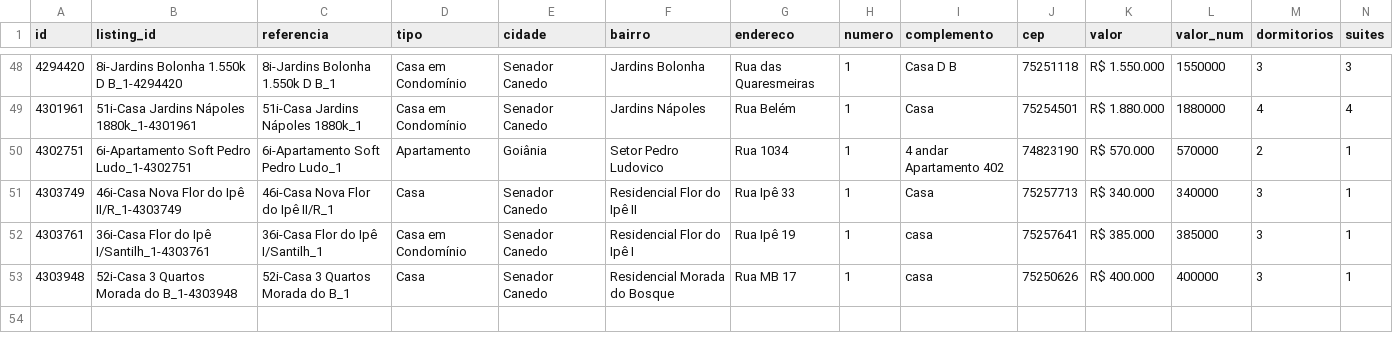
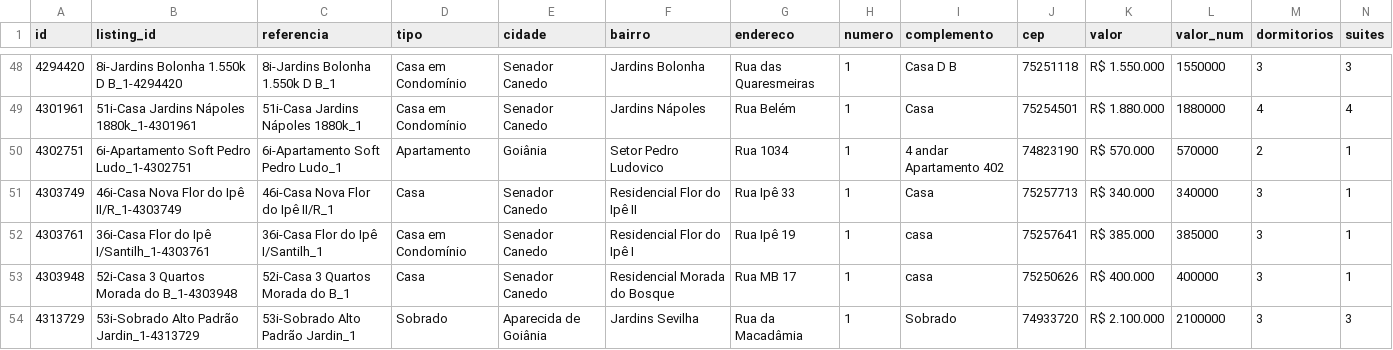
Before and after one commit to marcusbeda-maker/dashboard-imoveis-xml, a CSV file: sitecheck/imoveis_marcusbeda.csv, drawn as a sheet; only a part is shown, gaps mark what is left out; rows hold the shown columns only; the diff names each change by its address in the sheet, - before the commit and + after, or states it on an @@ line.

```diff
--- a/sitecheck/imoveis_marcusbeda.csv
+++ b/sitecheck/imoveis_marcusbeda.csv
+row 54: 4313729 | 53i-Sobrado Alto Padrão Jardin_1-4313729 | 53i-Sobrado Alto Padrão Jardin_1 | Sobrado | Aparecida de Goiânia | Jardins Sevilha | Rua da Macadâmia | 1 | Sobrado | 74933720 | R$ 2.100.000 | 2100000 | 3 | 3
```
Also changed, not shown: 3 other files.
